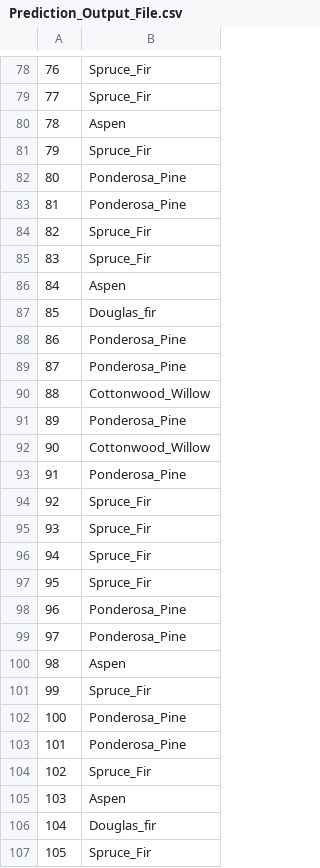
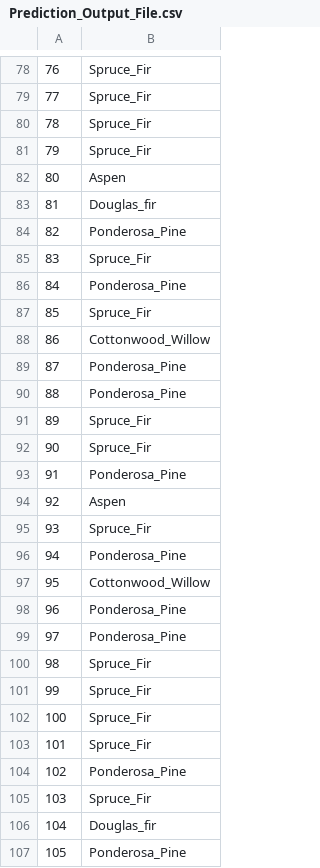
Before and after one commit to uday446/Predictions, a CSV file: Prediction_Output_File.csv, drawn as a sheet; only a part is shown, gaps mark what is left out; the diff covers the shown part only.

Commit message:
committing files

```diff
--- a/Prediction_Output_File.csv
+++ b/Prediction_Output_File.csv
@@ -79,29 +79,29 @@
 77,Spruce_Fir
-78,Aspen
+78,Spruce_Fir
 79,Spruce_Fir
-80,Ponderosa_Pine
-81,Ponderosa_Pine
-82,Spruce_Fir
+80,Aspen
+81,Douglas_fir
+82,Ponderosa_Pine
 83,Spruce_Fir
-84,Aspen
-85,Douglas_fir
-86,Ponderosa_Pine
+84,Ponderosa_Pine
+85,Spruce_Fir
+86,Cottonwood_Willow
 87,Ponderosa_Pine
-88,Cottonwood_Willow
-89,Ponderosa_Pine
-90,Cottonwood_Willow
+88,Ponderosa_Pine
+89,Spruce_Fir
+90,Spruce_Fir
 91,Ponderosa_Pine
-92,Spruce_Fir
+92,Aspen
 93,Spruce_Fir
-94,Spruce_Fir
-95,Spruce_Fir
+94,Ponderosa_Pine
+95,Cottonwood_Willow
 96,Ponderosa_Pine
 97,Ponderosa_Pine
-98,Aspen
+98,Spruce_Fir
 99,Spruce_Fir
-100,Ponderosa_Pine
-101,Ponderosa_Pine
-102,Spruce_Fir
-103,Aspen
+100,Spruce_Fir
+101,Spruce_Fir
+102,Ponderosa_Pine
+103,Spruce_Fir
 104,Douglas_fir
-105,Spruce_Fir
+105,Ponderosa_Pine
```
Also changed, not shown: 88 edited cells elsewhere in this file.
